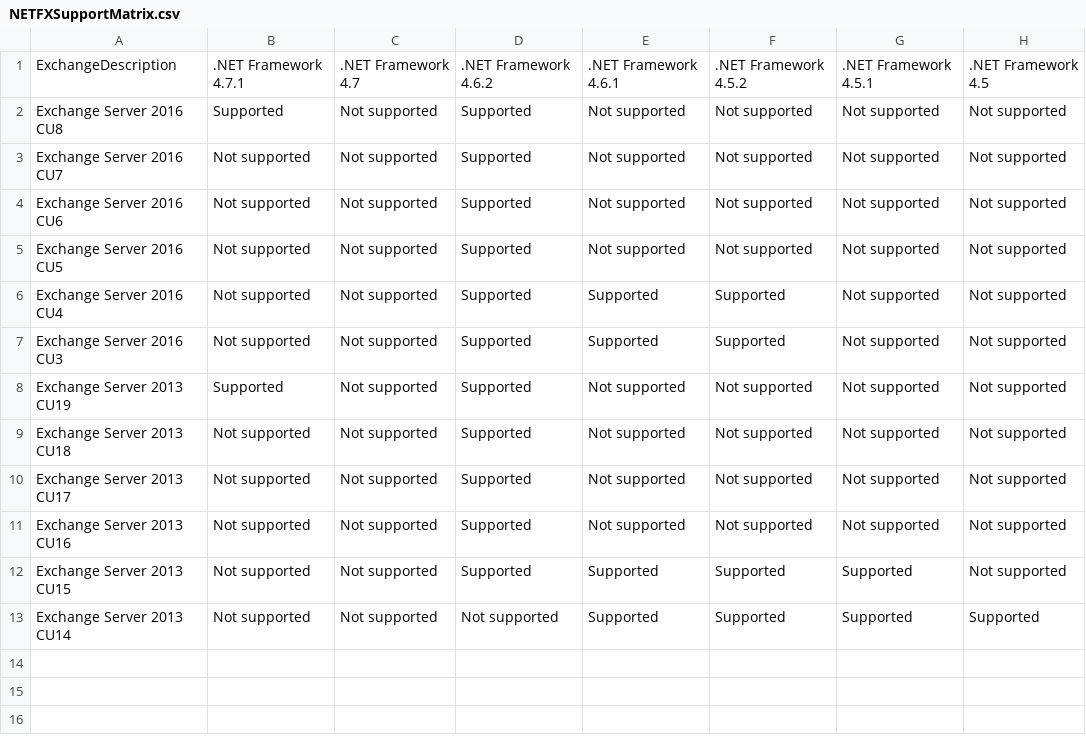
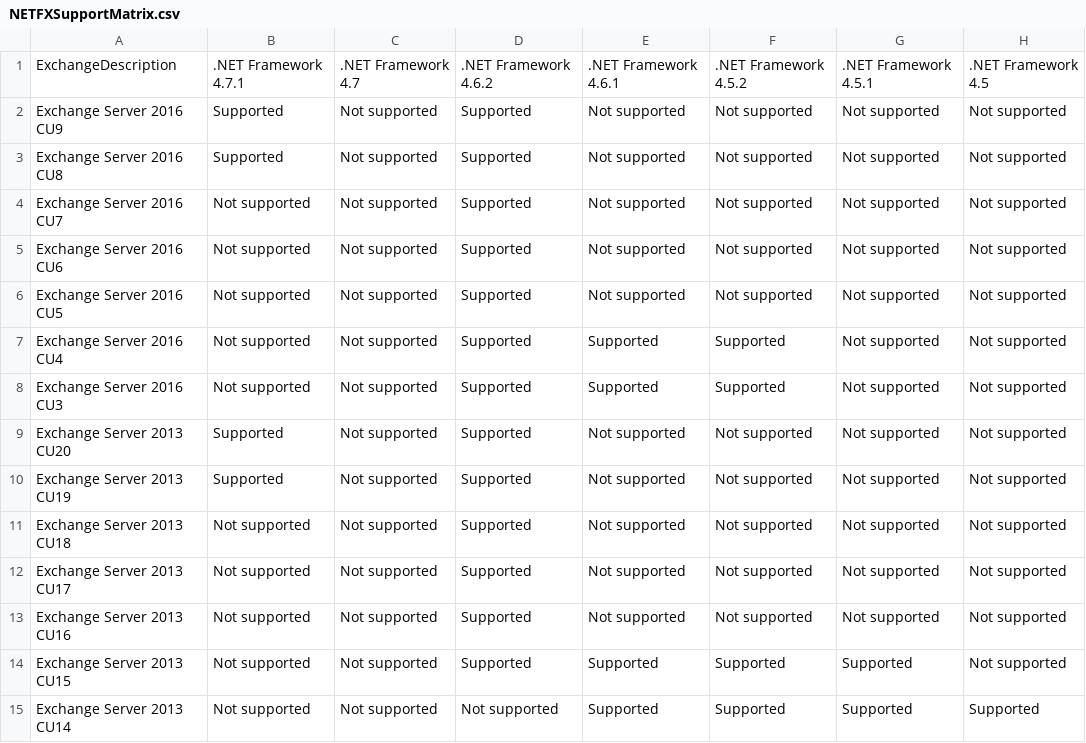
Before and after one commit to ExchangeAnalyzer/ExchangeAnalyzer, a CSV file: Data/NETFXSupportMatrix.csv, drawn as a sheet; the diff names each change by its address in the sheet, - before the commit and + after, or states it on an @@ line.

Commit message:
Updated build number and .net fx support for March 2018 releases

```diff
--- a/Data/NETFXSupportMatrix.csv
+++ b/Data/NETFXSupportMatrix.csv
+row 2: Exchange Server 2016 CU9 | Supported | Not supported | Supported | Not supported | Not supported | Not supported | Not supported
+row 9: Exchange Server 2013 CU20 | Supported | Not supported | Supported | Not supported | Not supported | Not supported | Not supported
```
Also changed, not shown: 1 other file.
